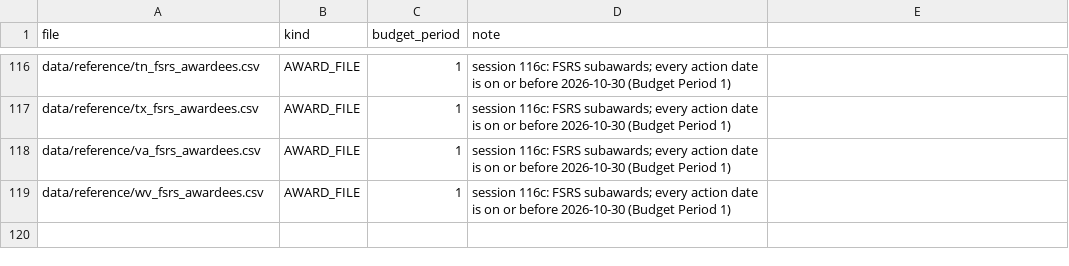
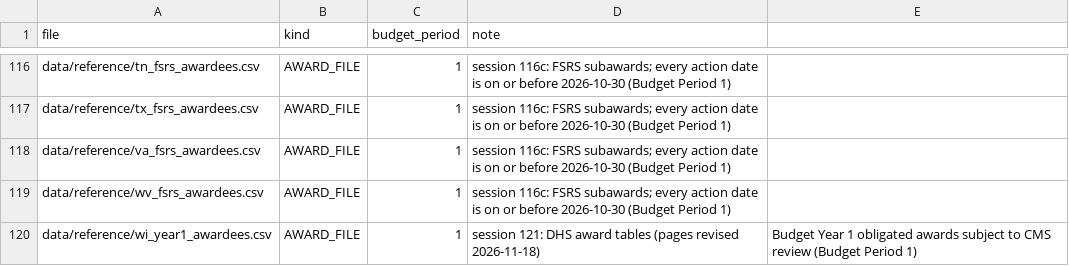
Before and after one commit to INicchitta12/RHTP_Tracker, a CSV file: config/budget_period_registry.csv, drawn as a sheet; only a part is shown, gaps mark what is left out.

```diff
--- a/config/budget_period_registry.csv
+++ b/config/budget_period_registry.csv
@@ -119 +119,2 @@ data/reference/va_fsrs_awardees.csv,AWARD_FILE,1,session 116c: FSRS subawards; e
 data/reference/wv_fsrs_awardees.csv,AWARD_FILE,1,session 116c: FSRS subawards; every action date is on or before 2026-10-30 (Budget Period 1)
+data/reference/wi_year1_awardees.csv,AWARD_FILE,1,session 121: DHS award tables (pages revised 2026-11-18), Budget Year 1 obligated awards subject to CMS review (Budget Period 1)
```
Also changed, not shown: data/reference/rural_cut_by_state.csv, data/reference/summary_calls_for_review.csv, 34 other files.
